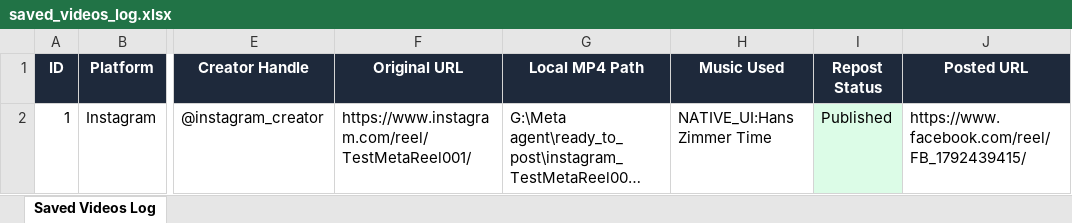
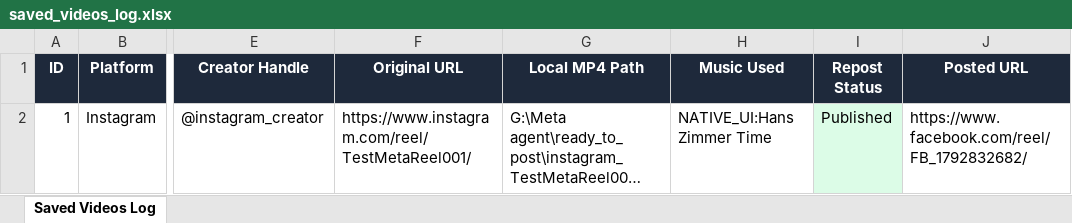
Before and after one commit to muhdfaisalwork-gif/meta-agent, an Excel workbook: saved_videos_log.xlsx, sheet Saved Videos Log, drawn as a sheet; only a part is shown, gaps mark what is left out; long unchanged cells end in …; values as stored, in another font and other column widths than the file's, no borders; the diff names each change by its address in the sheet, - before the commit and + after, or states it on an @@ line.

Commit message:
chore(data): sync master sheet sample records

```diff
--- a/saved_videos_log.xlsx (sheet Saved Videos Log)
+++ b/saved_videos_log.xlsx (sheet Saved Videos Log)
-J2 (Posted URL): https://www.facebook.com/reel/FB_1792439415/
+J2 (Posted URL): https://www.facebook.com/reel/FB_1792832682/
```
